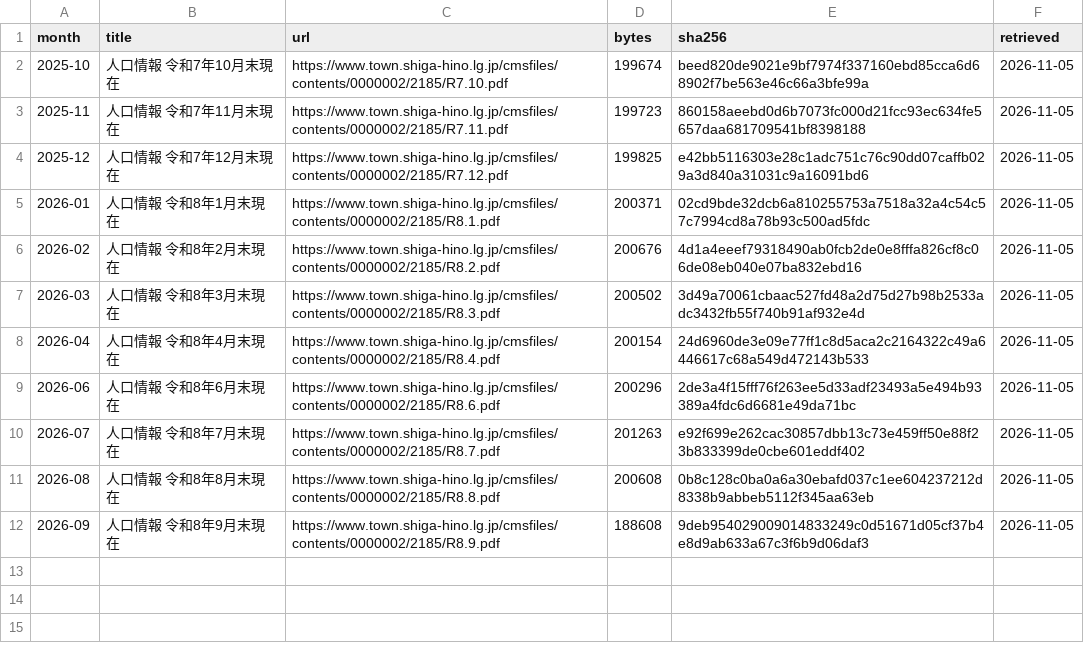
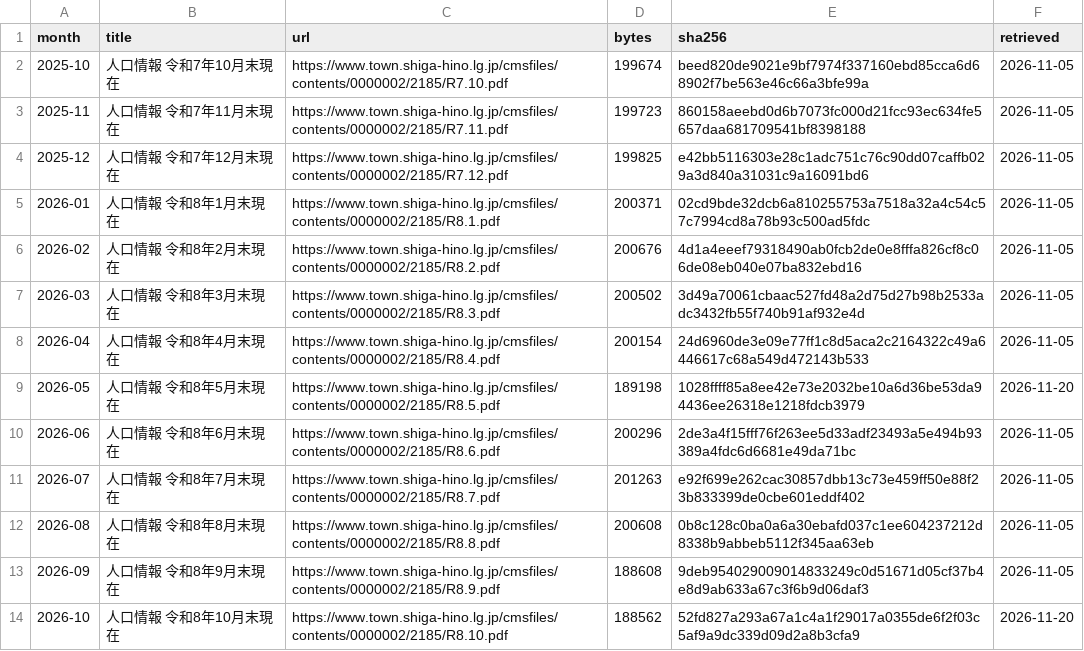
Before and after one commit to kken78/hino-population, a TSV file: data/sources.tsv, drawn as a sheet; the diff names each change by its address in the sheet, - before the commit and + after, or states it on an @@ line.

```diff
--- a/data/sources.tsv
+++ b/data/sources.tsv
+row 9: 2026-05 | 人口情報 令和8年5月末現在 | https://www.town.shiga-hino.lg.jp/cmsfiles/contents/0000002/2185/R8.5.pdf | 189198 | 1028ffff85a8ee42e73e2032be10a6d36be53da94436ee26318e1218fdcb3979 | 2026-11-20
+row 14: 2026-10 | 人口情報 令和8年10月末現在 | https://www.town.shiga-hino.lg.jp/cmsfiles/contents/0000002/2185/R8.10.pdf | 188562 | 52fd827a293a67a1c4a1f29017a0355de6f2f03c5af9a9dc339d09d2a8b3cfa9 | 2026-11-20
```
Also changed, not shown: 4 other files.
